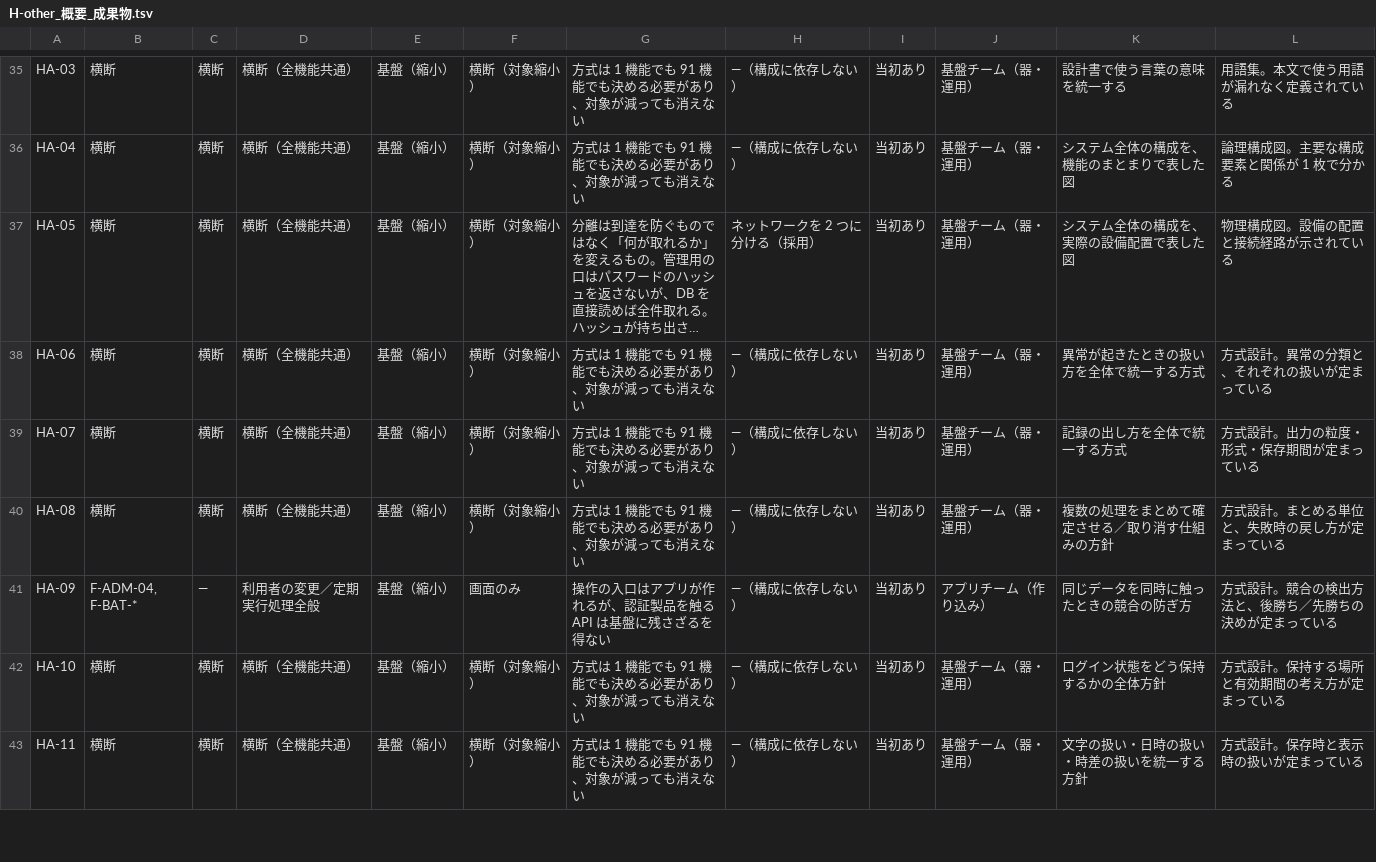
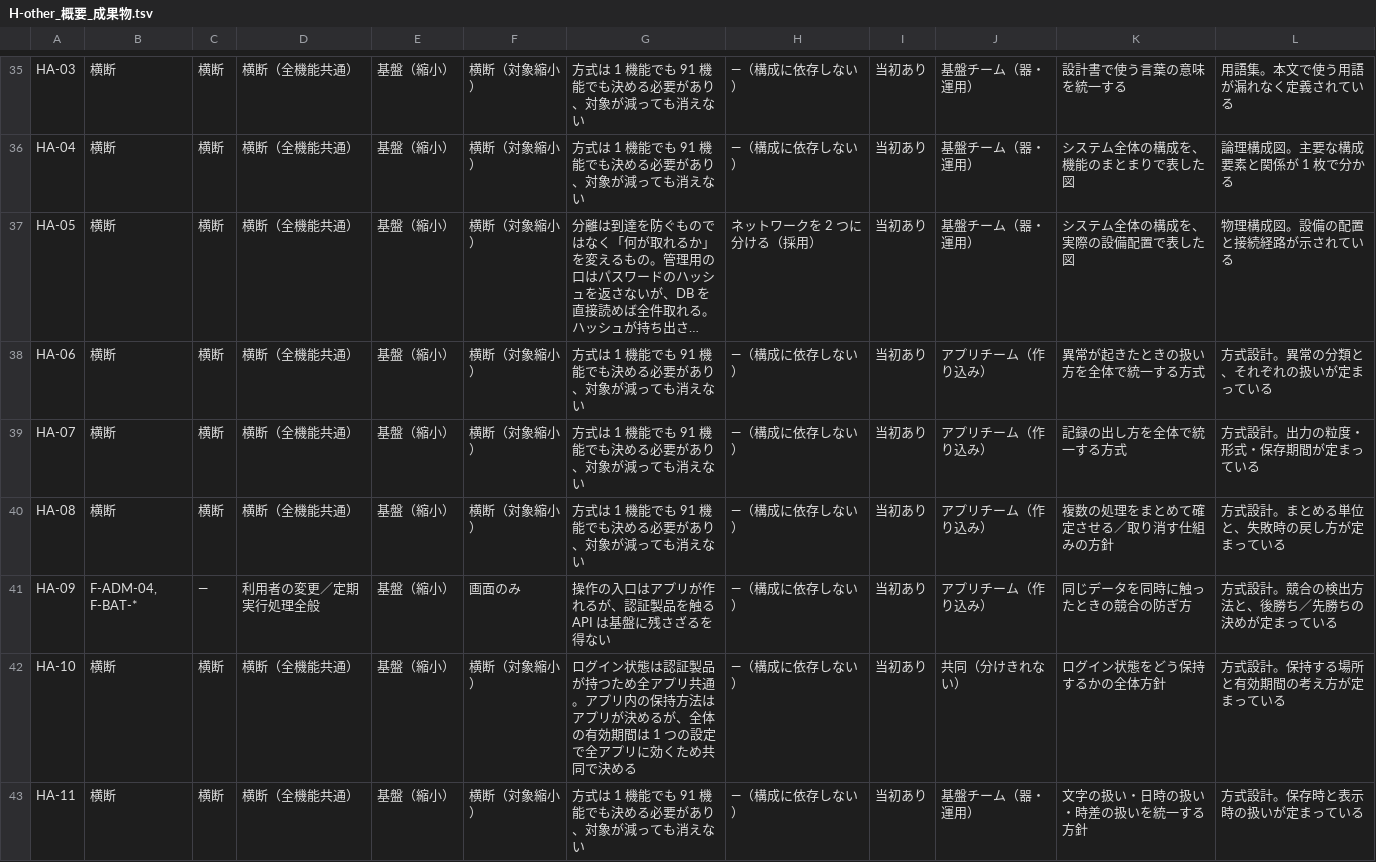
Before and after one commit to suepie/aws-atuh-poc, a TSV file: doc/basic-design/research/wbs-text/H-other_概要_成果物.tsv, drawn as a sheet; only a part is shown, gaps mark what is left out; long unchanged cells end in …; the diff covers the shown part only; the diff names each change by its address in the sheet, - before the commit and + after, or states it on an @@ line.

Commit message:
器のみ案の割当を是正 — 規約類をアプリ側へ+「共同(分けきれない)」を新設
ユーザー指摘「★APIや画面の規約、API仕様やIF仕様、セッションやキャッシュも
アプリチーム側でアプリと一緒に設計させる想定。もっとアプリによるのではないか★」:

★ご指摘のとおり方式設計(H-A)を一括で基盤チームに置いていたのが誤り★。再割当:

★アプリ側へ移した規約9行★: 異常が起きたときの扱い方/記録の出し方/
★接続仕様(API)の設計規約とその版の管理★/★画面の設計規約★/多言語/対応ブラウザ/
一連の処理をまとめて確定させる/同時更新の防止
→ ★アプリが公開する口や画面の規約なのでアプリが決める★

★「共同(分けきれない)」5行を新設★ — 分担しても残る調整の起点:
- ★ログイン状態の保持★ … 認証製品が持つため全アプリ共通。アプリ内の保持方法は
  アプリが決めるが、★全体の有効期間は1つの設定で全アプリに効く★
- ★一時保持(キャッシュ)★ … 同上。製品側の設定は共通
- 識別番号の採番 … 利用者を指す番号は製品が発行するため共通
- 応答時間の目標とその達成手段 … ★アプリの作り方と基盤の設備の両方で決まる★
→ ★「アプリによる」部分と「共有」部分が同じ1つの設定に同居しており、
  どちらかに寄せられない★

結果: 基盤163行/328.4 ／ アプリ248行/343.0 ／ 増える34行/69.3 ／ 共同5行/10.4。
★アプリ側が基盤側を上回った★(316.6→343.0)。

```diff
--- a/doc/basic-design/research/wbs-text/H-other_概要_成果物.tsv
+++ b/doc/basic-design/research/wbs-text/H-other_概要_成果物.tsv
-J38:J40: 基盤チーム（器・運用）
+J38:J40: アプリチーム（作り込み）
-G42: 方式は 1 機能でも 91 機能でも決める必要があり、対象が減っても消えない
+G42: ログイン状態は認証製品が持つため全アプリ共通。アプリ内の保持方法はアプリが決めるが、全体の有効期間は 1 つの設定で全アプリに効くため共同で決める
-J42: 基盤チーム（器・運用）
+J42: 共同（分けきれない）
```
Also changed, not shown: 14 edited cells elsewhere in this file, 1 other file.
